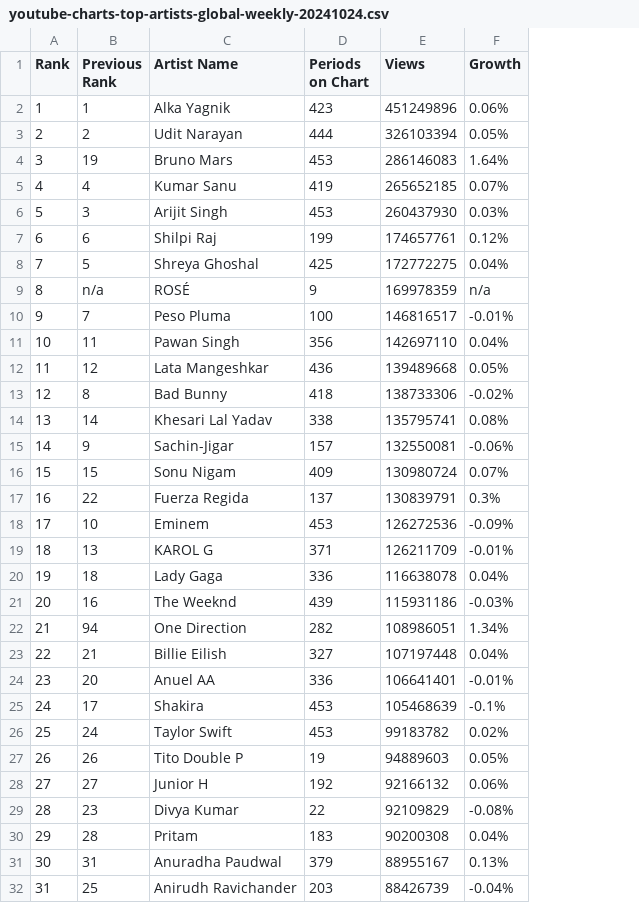
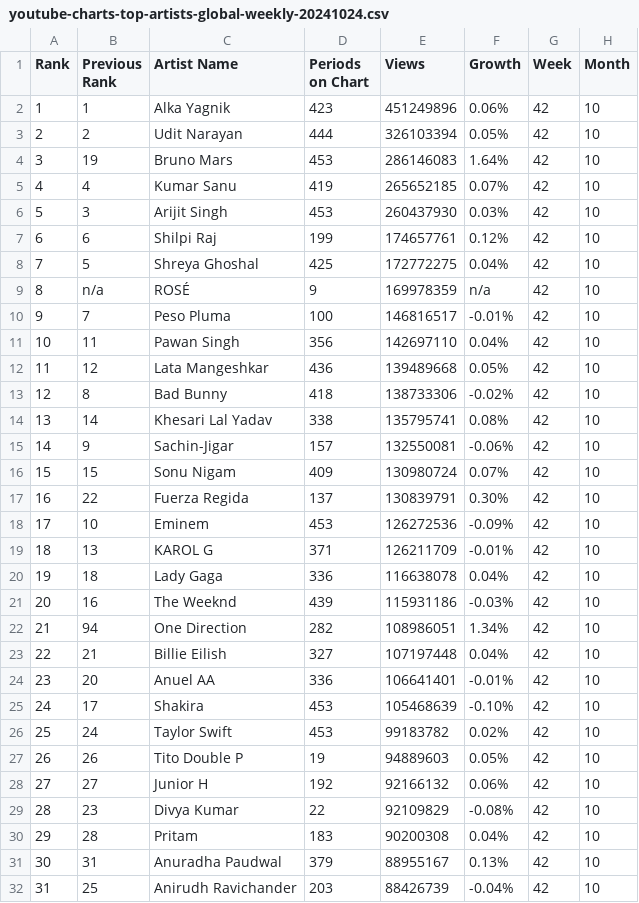
Before and after one commit to denisevaldivia/Proyecto_Ingenieria, a CSV file: datos_csv/youtube-charts-top-artists-global-weekly-20241024.csv, drawn as a sheet; only a part is shown; the diff names each change by its address in the sheet, - before the commit and + after, or states it on an @@ line.

```diff
--- a/datos_csv/youtube-charts-top-artists-global-weekly-20241024.csv
+++ b/datos_csv/youtube-charts-top-artists-global-weekly-20241024.csv
+column G (Week), rows 2-32: all 42
+column H (Month), rows 2-32: all 10
-F17 (Growth): 0.3%
+F17 (Growth): 0.30%
-F25 (Growth): -0.1%
+F25 (Growth): -0.10%
```
Also changed, not shown: datos_csv/youtube-charts-top-artists-global-weekly-20241031.csv, datos_csv/youtube-charts-top-artists-global-weekly-20241114.csv, 31 other files.
